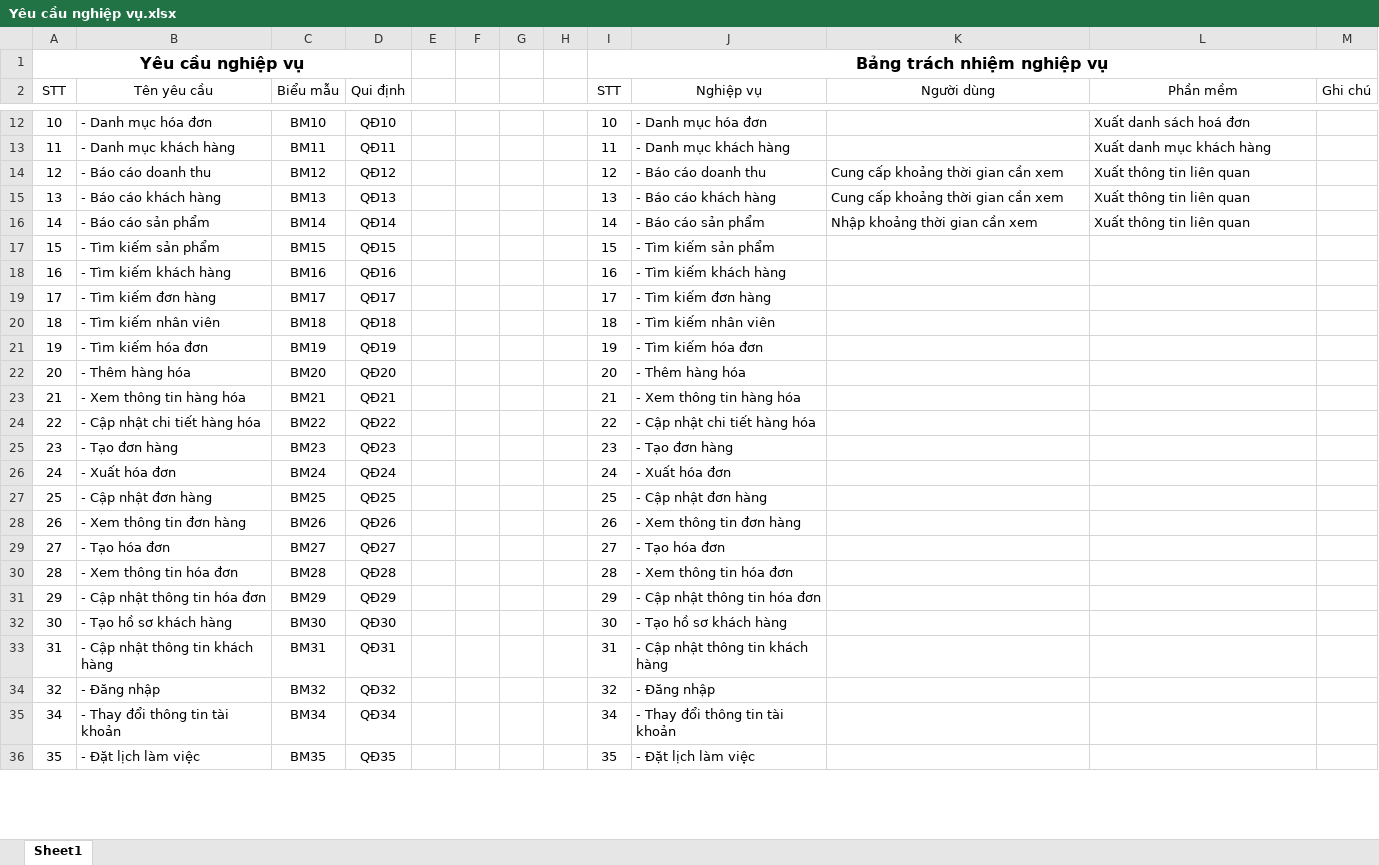
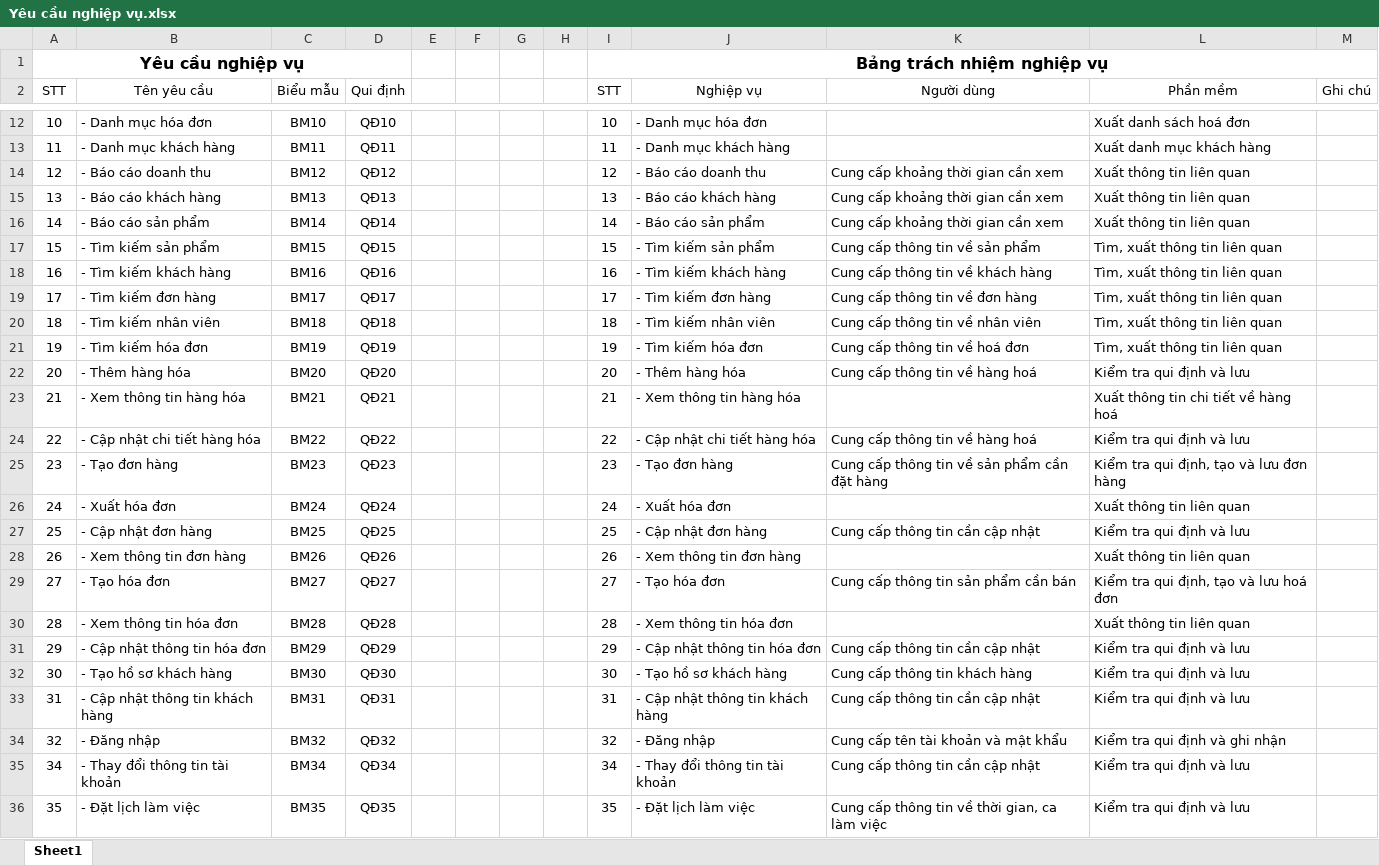
Before and after one commit to CNPM-Team-1/CNPM, an Excel workbook: Phân tích/Yêu cầu nghiệp vụ.xlsx, sheet Sheet1, drawn as a sheet; only a part is shown, gaps mark what is left out; values as stored, in another font and other column widths than the file's, no borders; the diff covers the shown part only; the diff names each change by its address in the sheet, - before the commit and + after, or states it on an @@ line.

Commit message:
Update Yêu cầu nghiệp vụ.xlsx

```diff
--- a/Phân tích/Yêu cầu nghiệp vụ.xlsx (sheet Sheet1)
+++ b/Phân tích/Yêu cầu nghiệp vụ.xlsx (sheet Sheet1)
-K16 (Người dùng): Nhập khoảng thời gian cần xem
+K16 (Người dùng): Cung cấp khoảng thời gian cần xem
-K17 (Người dùng): (empty)
+K17 (Người dùng): Cung cấp thông tin về sản phẩm
-L17:L21 (Phần mềm): (empty)
+L17:L21 (Phần mềm): Tìm, xuất thông tin liên quan
-K18 (Người dùng): (empty)
+K18 (Người dùng): Cung cấp thông tin về khách hàng
-K19 (Người dùng): (empty)
+K19 (Người dùng): Cung cấp thông tin về đơn hàng
-K20 (Người dùng): (empty)
+K20 (Người dùng): Cung cấp thông tin về nhân viên
-K21 (Người dùng): (empty)
+K21 (Người dùng): Cung cấp thông tin về hoá đơn
-K22 (Người dùng): (empty)
+K22 (Người dùng): Cung cấp thông tin về hàng hoá
-L22 (Phần mềm): (empty)
+L22 (Phần mềm): Kiểm tra qui định và lưu
-L23 (Phần mềm): (empty)
+L23 (Phần mềm): Xuất thông tin chi tiết về hàng hoá
-K24 (Người dùng): (empty)
+K24 (Người dùng): Cung cấp thông tin về hàng hoá
-L24 (Phần mềm): (empty)
+L24 (Phần mềm): Kiểm tra qui định và lưu
-K25 (Người dùng): (empty)
+K25 (Người dùng): Cung cấp thông tin về sản phẩm cần đặt hàng
-L25 (Phần mềm): (empty)
+L25 (Phần mềm): Kiểm tra qui định, tạo và lưu đơn hàng
-L26 (Phần mềm): (empty)
+L26 (Phần mềm): Xuất thông tin liên quan
-K27 (Người dùng): (empty)
+K27 (Người dùng): Cung cấp thông tin cần cập nhật
-L27 (Phần mềm): (empty)
+L27 (Phần mềm): Kiểm tra qui định và lưu
-L28 (Phần mềm): (empty)
+L28 (Phần mềm): Xuất thông tin liên quan
-K29 (Người dùng): (empty)
+K29 (Người dùng): Cung cấp thông tin sản phẩm cần bán
-L29 (Phần mềm): (empty)
+L29 (Phần mềm): Kiểm tra qui định, tạo và lưu hoá đơn
-L30 (Phần mềm): (empty)
+L30 (Phần mềm): Xuất thông tin liên quan
-K31 (Người dùng): (empty)
+K31 (Người dùng): Cung cấp thông tin cần cập nhật
-L31:L33 (Phần mềm): (empty)
+L31:L33 (Phần mềm): Kiểm tra qui định và lưu
-K32 (Người dùng): (empty)
+K32 (Người dùng): Cung cấp thông tin khách hàng
-K33 (Người dùng): (empty)
+K33 (Người dùng): Cung cấp thông tin cần cập nhật
-K34 (Người dùng): (empty)
+K34 (Người dùng): Cung cấp tên tài khoản và mật khẩu
-L34 (Phần mềm): (empty)
+L34 (Phần mềm): Kiểm tra qui định và ghi nhận
-K35 (Người dùng): (empty)
+K35 (Người dùng): Cung cấp thông tin cần cập nhật
-L35:L36 (Phần mềm): (empty)
+L35:L36 (Phần mềm): Kiểm tra qui định và lưu
-K36 (Người dùng): (empty)
+K36 (Người dùng): Cung cấp thông tin về thời gian, ca làm việc
```
Also changed, not shown: 4 edited cells elsewhere in this sheet.
